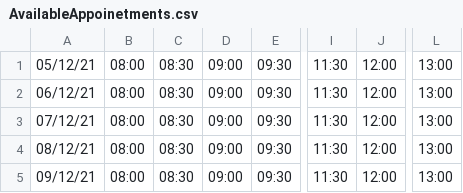
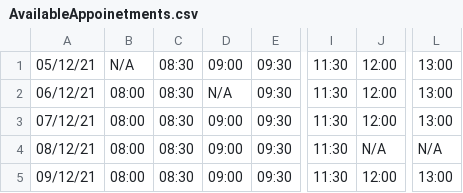
Before and after one commit to Shmulls/MedicTouch, a CSV file: MedicTouch/AvailableAppoinetments.csv, drawn as a sheet; only a part is shown, gaps mark what is left out; the diff names each change by its address in the sheet, - before the commit and + after, or states it on an @@ line.

```diff
--- a/MedicTouch/AvailableAppoinetments.csv
+++ b/MedicTouch/AvailableAppoinetments.csv
-B1: 08:00
+B1: N/A
-D2: 09:00
+D2: N/A
-J4: 12:00
+J4: N/A
-L4: 13:00
+L4: N/A
```
Also changed, not shown: MedicTouch/AvailableAppoinetmentsTest.csv, MedicTouch/MakeAppointment.csv, 9 other files.
